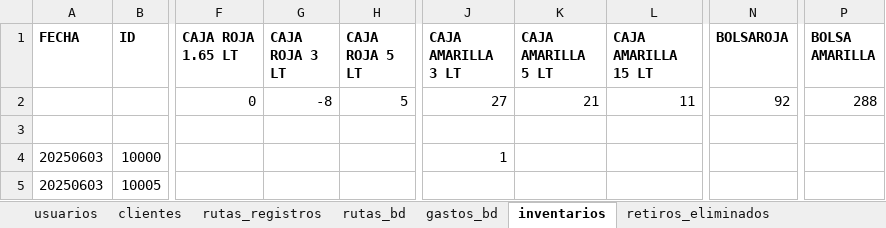
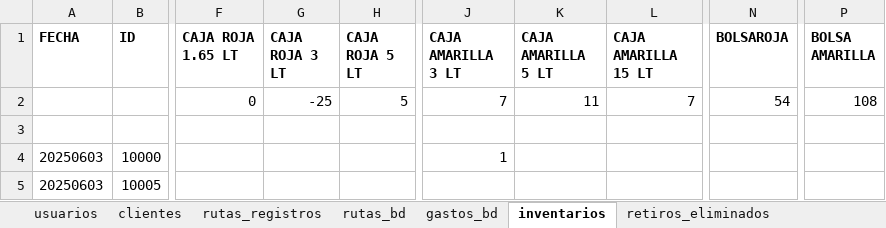
Before and after one commit to Ishovias/mc-ruta-admin, an Excel workbook: bd/mediclean_bd.xlsx, sheet inventarios, drawn as a sheet; only a part is shown, gaps mark what is left out; values as stored, in another font and other column widths than the file's, no borders; the diff covers the shown part only; the diff names each change by its address in the sheet, - before the commit and + after, or states it on an @@ line.

```diff
--- a/bd/mediclean_bd.xlsx (sheet inventarios)
+++ b/bd/mediclean_bd.xlsx (sheet inventarios)
-G2 (CAJA ROJA 3 LT): -8
+G2 (CAJA ROJA 3 LT): -25
-J2 (CAJA AMARILLA 3 LT): 27
+J2 (CAJA AMARILLA 3 LT): 7
-K2 (CAJA AMARILLA 5 LT): 21
+K2 (CAJA AMARILLA 5 LT): 11
-L2 (CAJA AMARILLA 15 LT): 11
+L2 (CAJA AMARILLA 15 LT): 7
-N2 (BOLSAROJA): 92
+N2 (BOLSAROJA): 54
-P2 (BOLSA AMARILLA): 288
+P2 (BOLSA AMARILLA): 108
```
Also changed, not shown: 130 added rows elsewhere in this sheet, sheet rutas_bd, sheet clientes, sheet gastos_bd, sheet usuarios, 40 other files.
